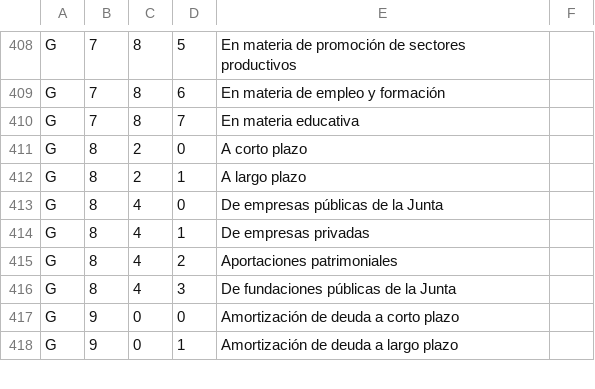
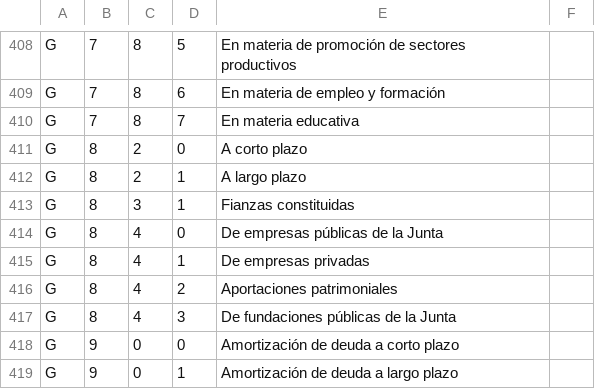
Before and after one commit to civio/presupuesto-castillalamancha, a CSV file: data/es/clasificacion_economica.csv, drawn as a sheet; only a part is shown, gaps mark what is left out.

Commit message:
Add execution data for 2021 civio/presupuesto-management#1230

```diff
--- a/data/es/clasificacion_economica.csv
+++ b/data/es/clasificacion_economica.csv
@@ -412,2 +412,3 @@ G,8,2,0,A corto plazo
 G,8,2,1,A largo plazo
+G,8,3,1,Fianzas constituidas
 G,8,4,0,De empresas públicas de la Junta
```
Also changed, not shown: 4 other files.
